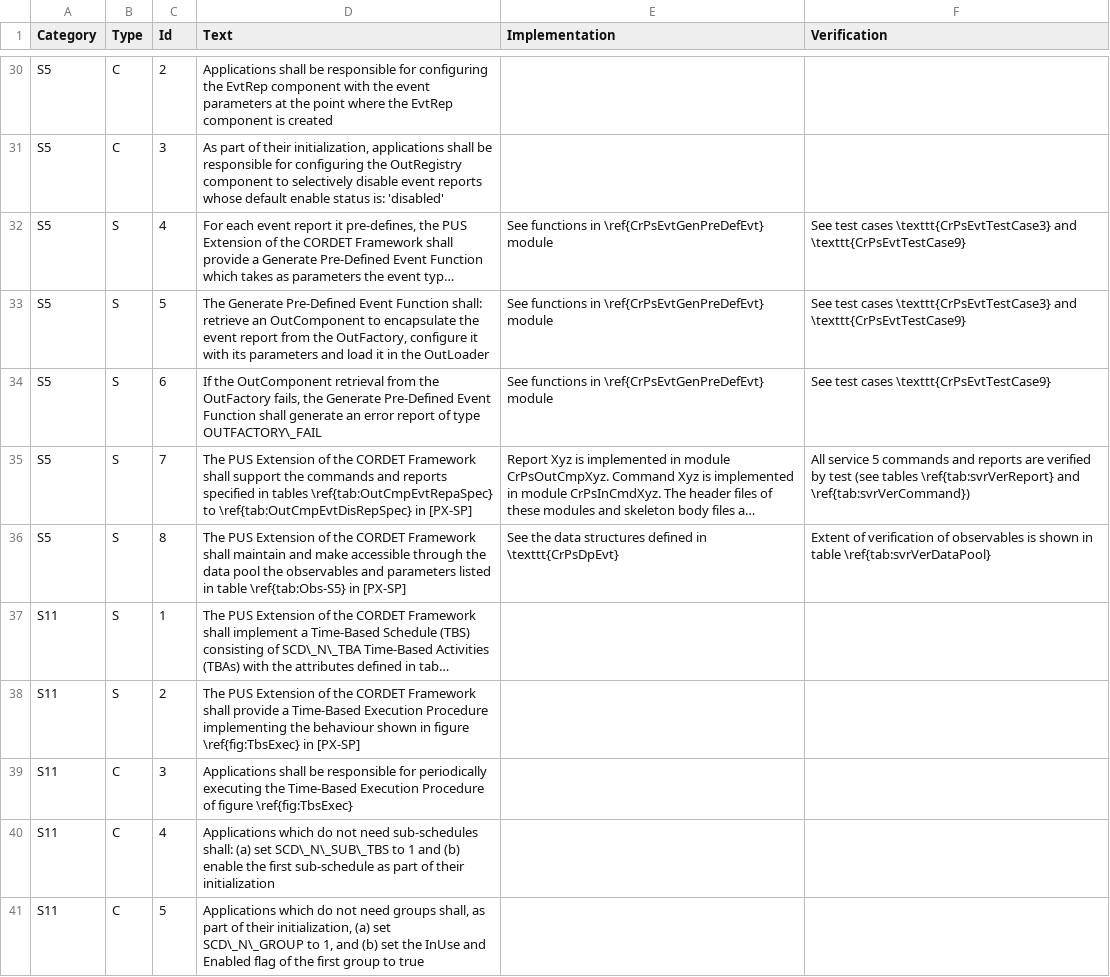
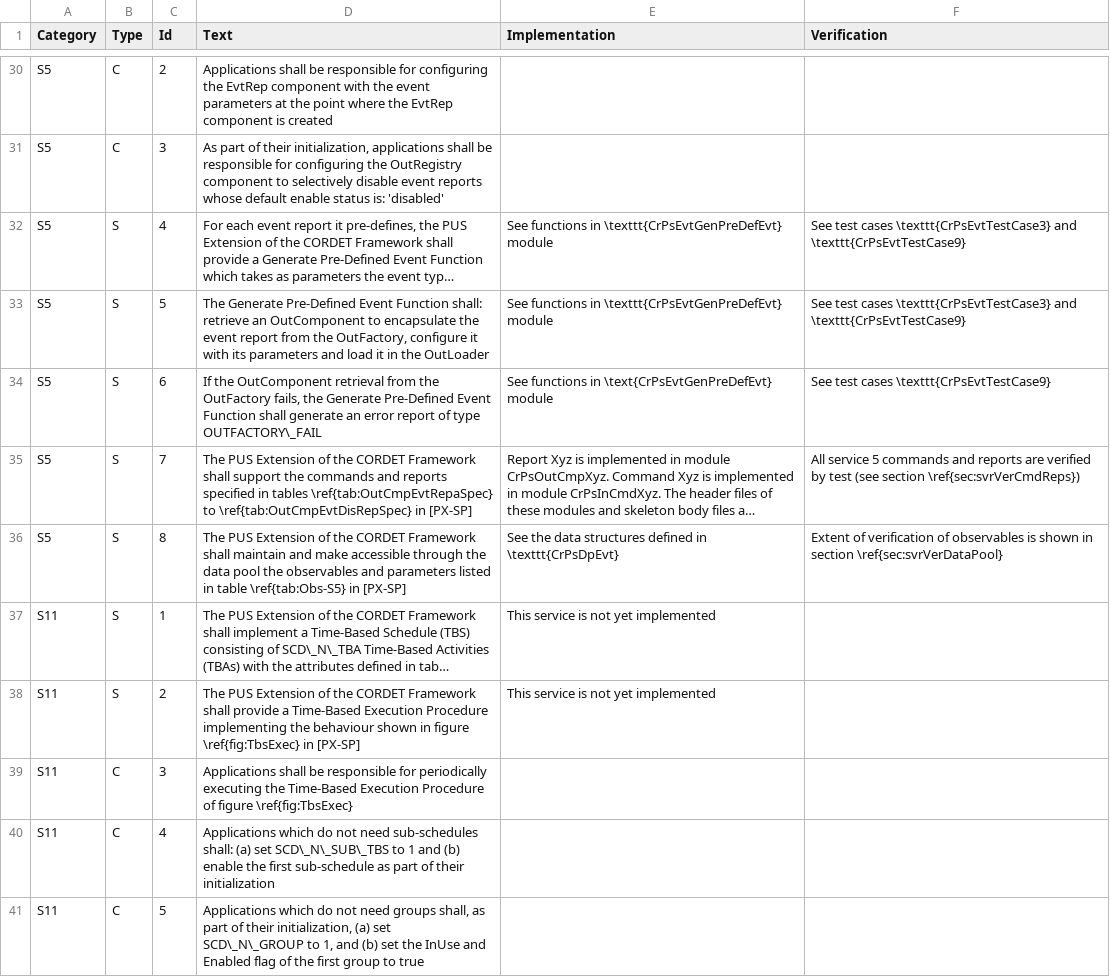
Before and after one commit to pnp-software/cordetfw-pus, a CSV file: doc/pus/PusExtensionReq.csv, drawn as a sheet; only a part is shown, gaps mark what is left out; long unchanged cells end in …; the diff covers the shown part only; the diff names each change by its address in the sheet, - before the commit and + after, or states it on an @@ line.

Commit message:
Reviewed and fixed bugs in Verification Report

```diff
--- a/doc/pus/PusExtensionReq.csv
+++ b/doc/pus/PusExtensionReq.csv
-E32:E33 (Implementation): …functions in \ref{CrPsEvtGenPreDefEvt} module
+E32:E33 (Implementation): …functions in \texttt{CrPsEvtGenPreDefEvt} module
-E34 (Implementation): …functions in \ref{CrPsEvtGenPreDefEvt} module
+E34 (Implementation): …functions in \text{CrPsEvtGenPreDefEvt} module
-F35 (Verification): …test (see tables \ref{tab:svrVerReport} and \ref{tab:svrVerCommand})
+F35 (Verification): …test (see section \ref{sec:svrVerCmdReps})
-F36 (Verification): …shown in table \ref{tab:svrVerDataPool}
+F36 (Verification): …shown in section \ref{sec:svrVerDataPool}
-E37:E38 (Implementation): (empty)
+E37:E38 (Implementation): This service is not yet implemented
```
Also changed, not shown: 28 edited cells elsewhere in this file, doc/pus/PusExtensionAP.csv, 1 other file.
